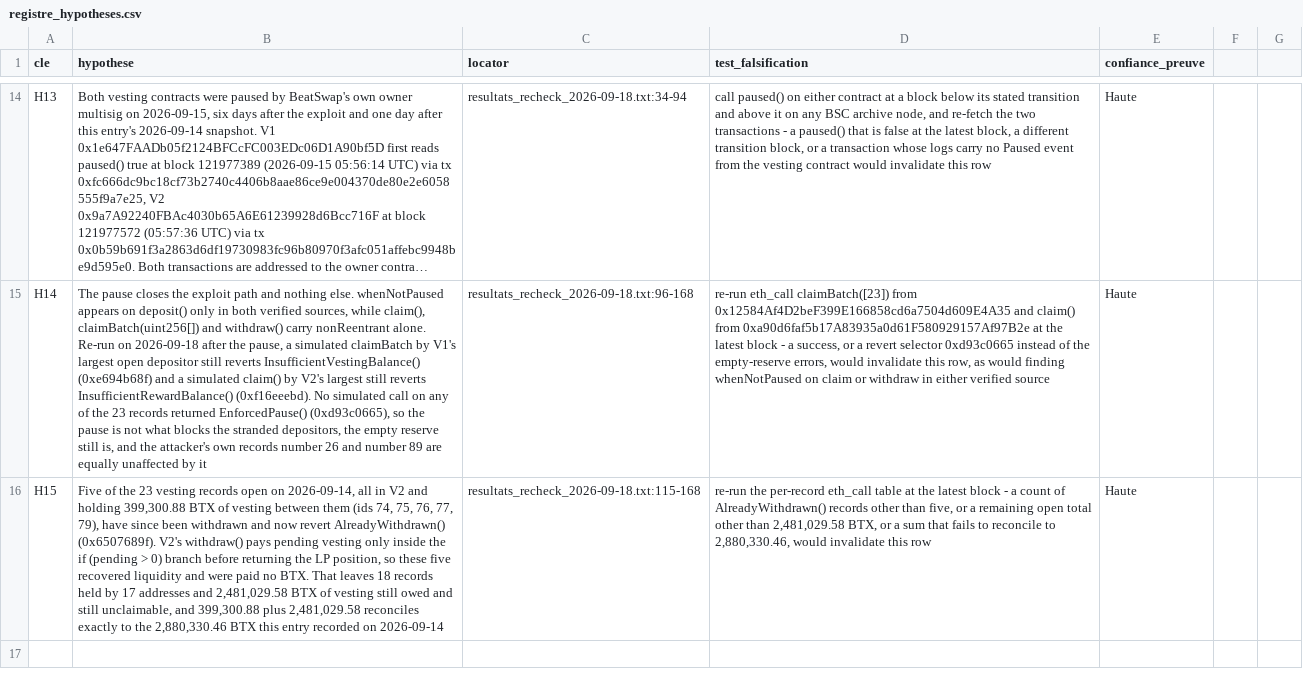
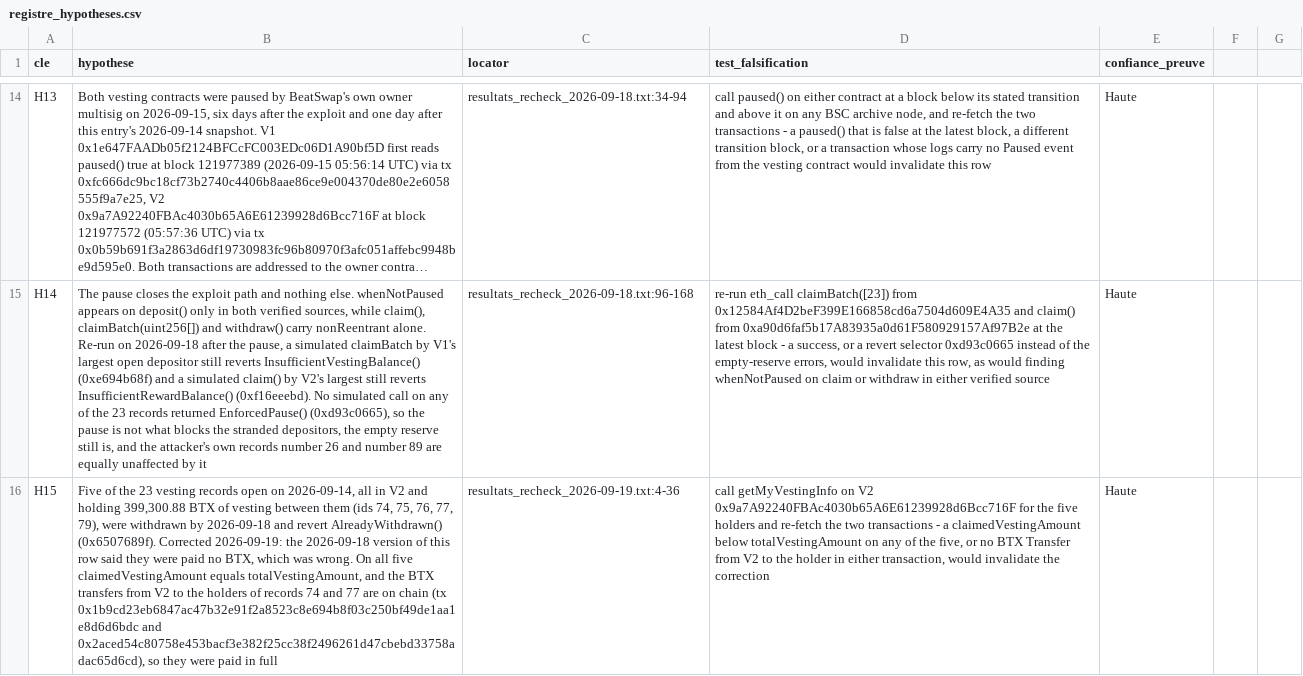
Before and after one commit to RealSpap/onchain-postmortems, a CSV file: beatswap-vesting-slot0-reserve-drain/registre_hypotheses.csv, drawn as a sheet; only a part is shown, gaps mark what is left out; long unchanged cells end in …; the diff covers the shown part only; the diff names each change by its address in the sheet, - before the commit and + after, or states it on an @@ line.

Commit message:
beatswap-vesting-slot0-reserve-drain: correct 2026-09-18 'paid no BTX' claim; V2 depositors refunded in full after the pause, V1 not

```diff
--- a/beatswap-vesting-slot0-reserve-drain/registre_hypotheses.csv
+++ b/beatswap-vesting-slot0-reserve-drain/registre_hypotheses.csv
-B16 (hypothese): …77, 79), have since been withdrawn and now revert AlreadyWithdrawn() (0x6507689f). V2's withdraw() pays pending vesting only inside the if (pending > 0) branch before returning the LP position, so these five recovered liquidity and were paid no BTX. That leaves 18 records held by 17 addresses and 2,481,029.58 BTX of vesting still owed and still unclaimable, and 399,300.88 plus 2,481,029.58 reconciles exactly to the 2,880,330.46 BTX this entry recorded on 2026-09-14
+B16 (hypothese): …77, 79), were withdrawn by 2026-09-18 and revert AlreadyWithdrawn() (0x6507689f). Corrected 2026-09-19: the 2026-09-18 version of this row said they were paid no BTX, which was wrong. On all five claimedVestingAmount equals totalVestingAmount, and the BTX transfers from V2 to the holders of records 74 and 77 are on chain (tx 0x1b9cd23eb6847ac47b32e91f2a8523c8e694b8f03c250bf49de1aa1e8d6d6bdc and 0x2aced54c80758e453bacf3e382f25cc38f2496261d47cbebd33758adac65d6cd), so they were paid in full
-C16 (locator): resultats_recheck_2026-09-18.txt:115-168
+C16 (locator): resultats_recheck_2026-09-19.txt:4-36
-D16 (test_falsification): re-run the per-record eth_call table at the latest block - a count of AlreadyWithdrawn() records other than five, or a remaining open total other than 2,481,029.58 BTX, or a sum that fails to reconcile to 2,880,330.46, would invalidate this row
+D16 (test_falsification): call getMyVestingInfo on V2 0x9a7A92240FBAc4030b65A6E61239928d6Bcc716F for the five holders and re-fetch the two transactions - a claimedVestingAmount below totalVestingAmount on any of the five, or no BTX Transfer from V2 to the holder in either transaction, would invalidate the correction
```
Also changed, not shown: 1 added row elsewhere in this file, 2 other files.
